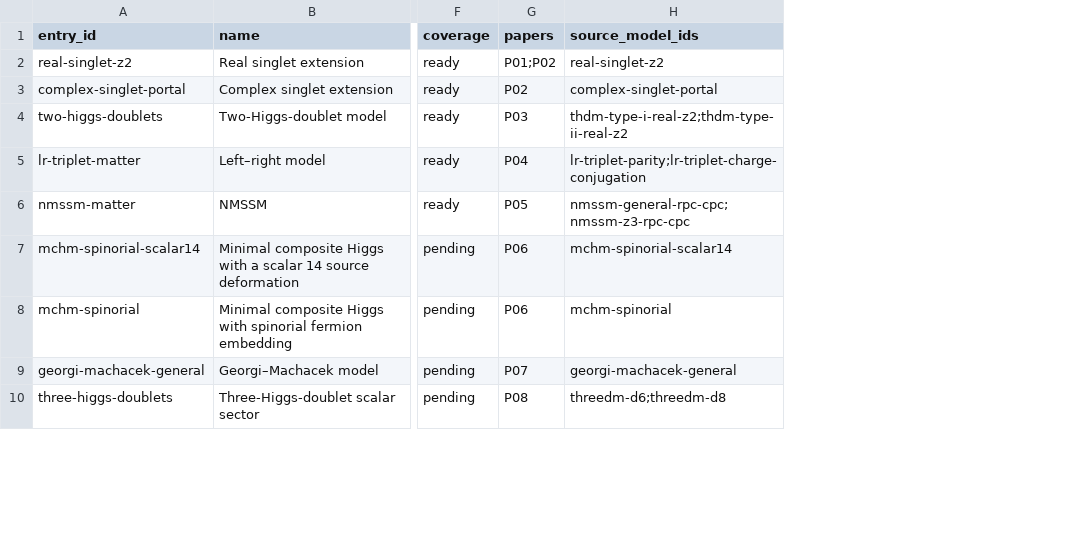
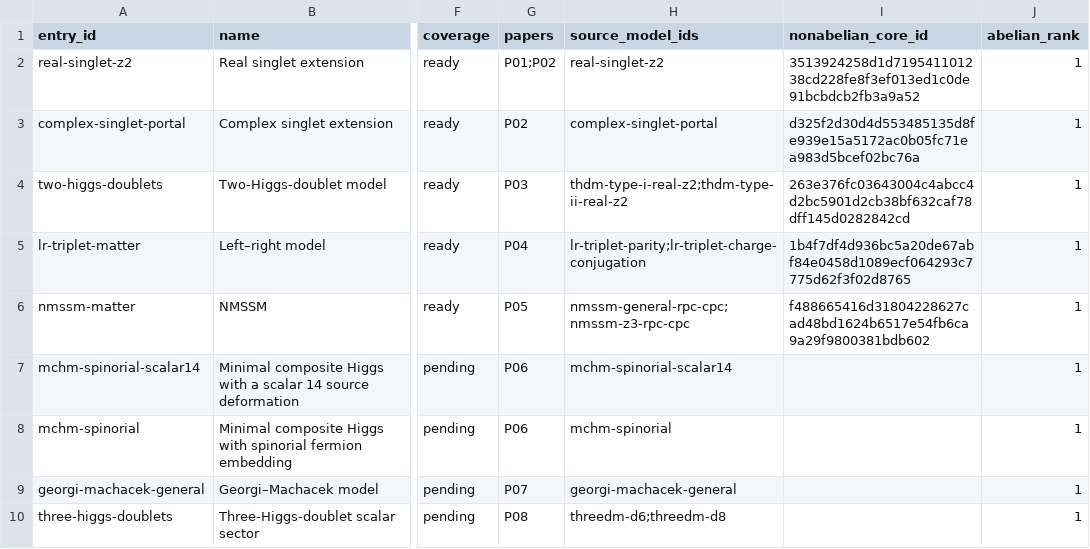
Before and after one commit to bastoscostadavi/bsm-atlas, a CSV file: website/downloads/field-catalogue.csv, drawn as a sheet; only a part is shown, gaps mark what is left out; the diff names each change by its address in the sheet, - before the commit and + after, or states it on an @@ line.

Commit message:
Browse non-Abelian cores with multiplicities and indexed factors

```diff
--- a/website/downloads/field-catalogue.csv
+++ b/website/downloads/field-catalogue.csv
+column I (nonabelian_core_id), rows 2-6: 3513924258d1d719541101238cd228fe8f3ef013ed1c0de91bcbdcb2fb3a9a52 | d325f2d30d4d553485135d8fe939e15a5172ac0b05fc71ea983d5bcef02bc76a | 263e376fc03643004c4abcc4d2bc5901d2cb38bf632caf78dff145d0282842cd | 1b4f7df4d936bc5a20de67abf84e0458d1089ecf064293c7775d62f3f02d8765 | f488665416d31804228627cad48bd1624b6517e54fb6ca9a29f9800381bdb602
+column J (abelian_rank), rows 2-10: all 1
```
Also changed, not shown: 17 other files.
